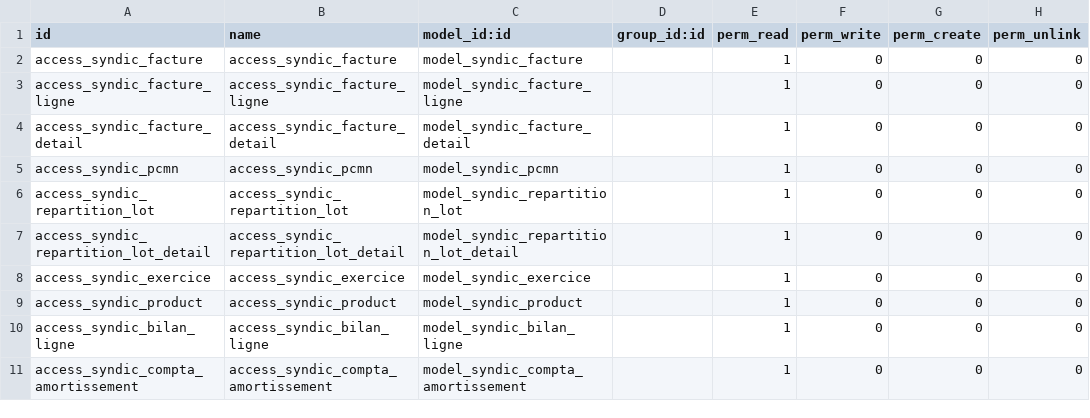
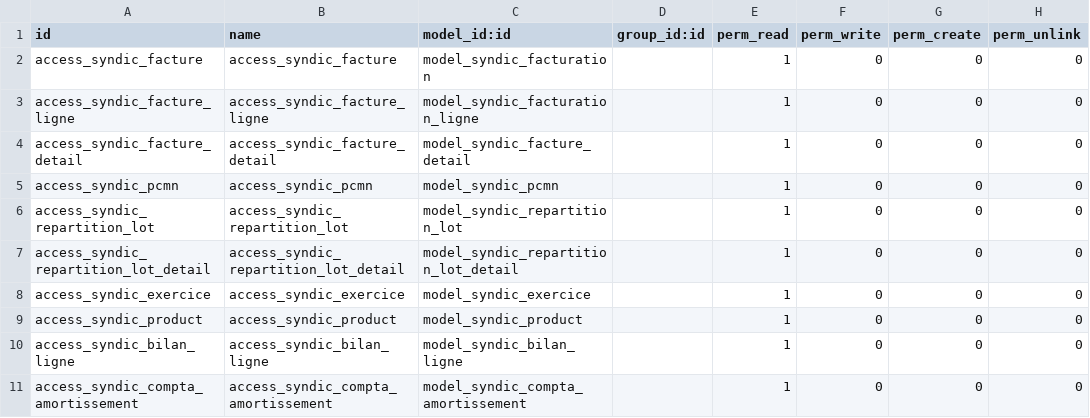
Before and after one commit to mva-odoo/syndic, a CSV file: syndic_compta/security/ir.model.access.csv, drawn as a sheet.

Commit message:
compta

```diff
--- a/syndic_compta/security/ir.model.access.csv
+++ b/syndic_compta/security/ir.model.access.csv
@@ -1,4 +1,4 @@
 "id","name","model_id:id","group_id:id","perm_read","perm_write","perm_create","perm_unlink"
-access_syndic_facture,access_syndic_facture,model_syndic_facture,,1,0,0,0
-access_syndic_facture_ligne,access_syndic_facture_ligne,model_syndic_facture_ligne,,1,0,0,0
+access_syndic_facture,access_syndic_facture,model_syndic_facturation,,1,0,0,0
+access_syndic_facture_ligne,access_syndic_facture_ligne,model_syndic_facturation_ligne,,1,0,0,0
 access_syndic_facture_detail,access_syndic_facture_detail,model_syndic_facture_detail,,1,0,0,0
```
Also changed, not shown: 8 other files.
